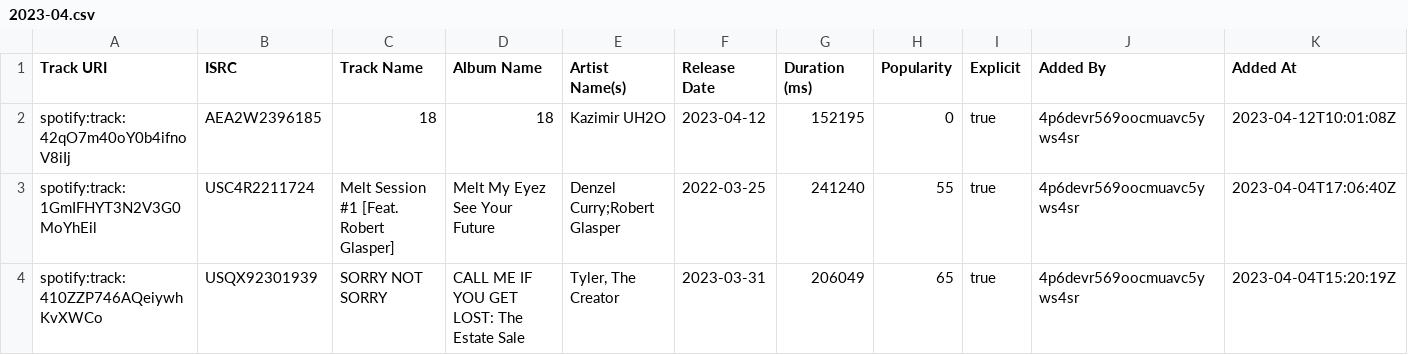
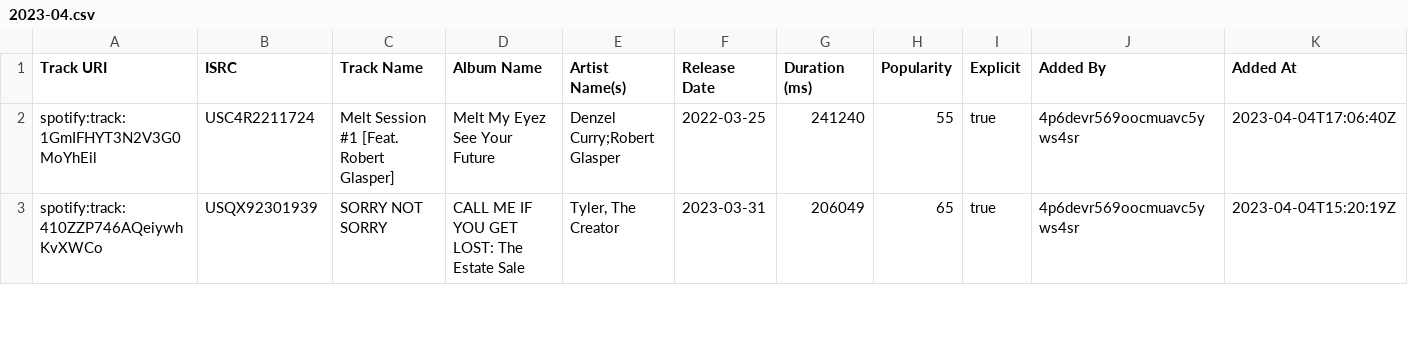
Before and after one commit to Dels1x/top25-tracker, a CSV file: top25/csv/delsix/2023-04.csv, drawn as a sheet; only a part is shown; rows hold the shown columns only; the diff names each change by its address in the sheet, - before the commit and + after, or states it on an @@ line.

Commit message:
Remove joke #1 entry from delsix's 2023-04 list
The #1 slot in top25/csv/delsix/2023-04.csv was "18" credited to
"Kazimir UH2O" - a joke entry, not a real pick - which is why that
file had 26 rows instead of 25. Removed it per the project owner;
every other track's rank shifts up by one (Melt Session #1 is now
#1, DIKEMBE! is now #25). Rebuilt data.json and verified directly:
delsix's 2023-04 list now has exactly 25 tracks with sequential
ranks 1-25, and the "18" entry is gone from this list (Kazimir UH2O's
own, unrelated appearances of that title elsewhere are untouched).

Updated CLAUDE.md: this is a different situation from Kazimir UH2O's
2022-10 (27 tracks), which stays as real data to keep - that one was
never a joke entry, just a genuine 27-song month. Also corrected the
maxRank/RankFilter doc note, which had cited delsix's 2023-04 as a
second "more than 25 tracks" example before this fix.

```diff
--- a/top25/csv/delsix/2023-04.csv
+++ b/top25/csv/delsix/2023-04.csv
-row 2: spotify:track:42qO7m40oY0b4ifnoV8iIj | AEA2W2396185 | 18 | 18 | Kazimir UH2O | 2023-04-12 | 152195 | 0 | true | 4p6devr569oocmuavc5yws4sr | 2023-04-12T10:01:08Z
```
Also changed, not shown: 1 other file.
